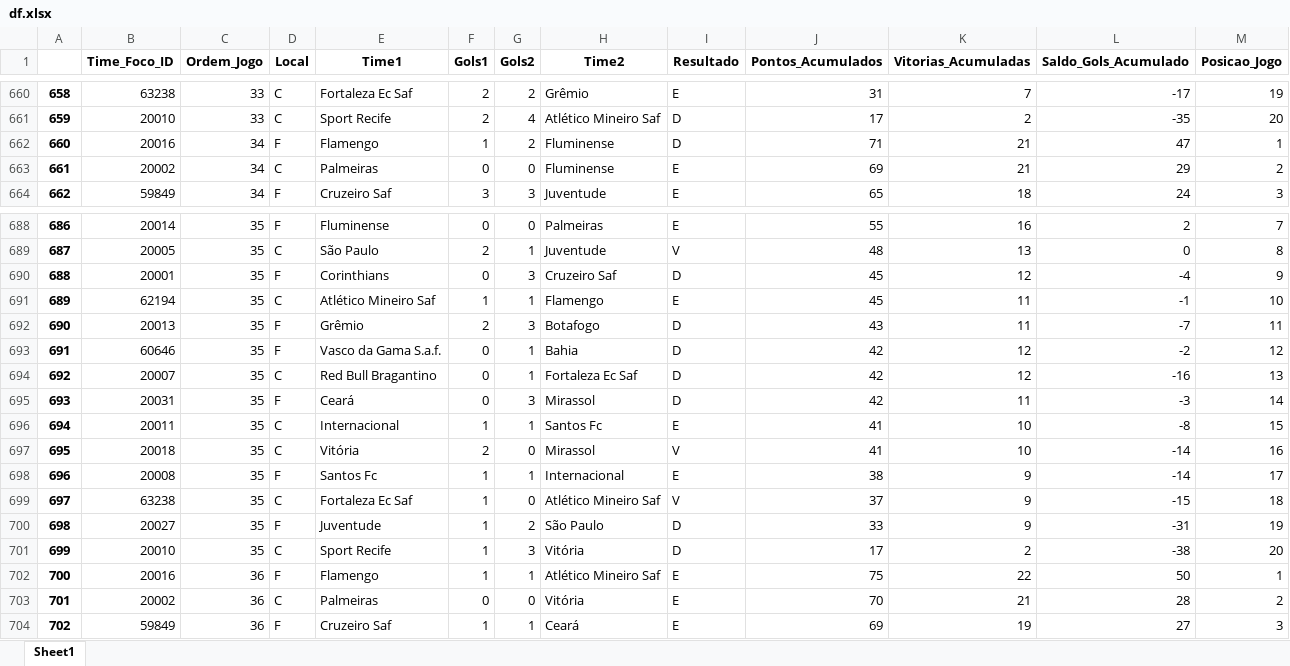
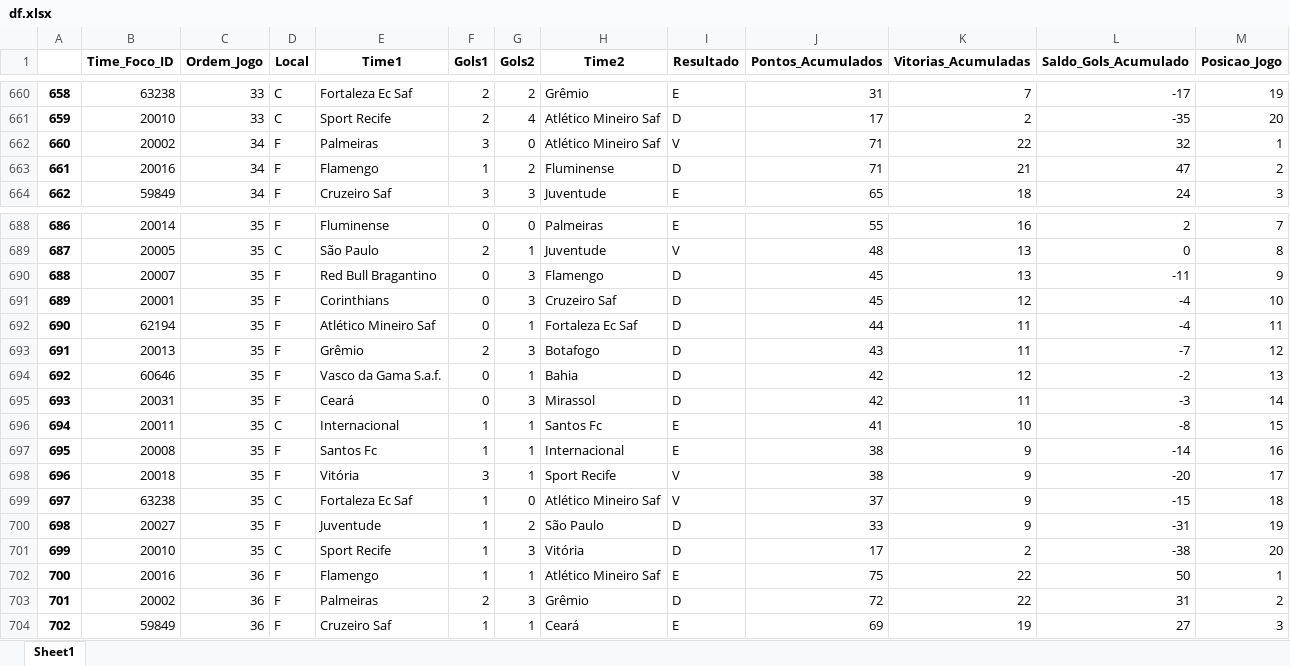
Before and after one commit to alanhassan/projeto_brasileirao, an Excel workbook: df.xlsx, sheet Sheet1, drawn as a sheet; only a part is shown, gaps mark what is left out; values as stored, in another font and other column widths than the file's, no borders; removed rows and columns are numbered as before the commit, all else as after; the diff covers the shown part only; the diff names each change by its address in the sheet, - before the commit and + after, or states it on an @@ line.

```diff
--- a/df.xlsx (sheet Sheet1)
+++ b/df.xlsx (sheet Sheet1)
@@ column A renumbered between rows 12 and 717 @@
+row 662: 660 | 20002 | 34 | F | Palmeiras | 3 | 0 | Atlético Mineiro Saf | V | 71 | 22 | 32 | 1
-M663 (Posicao_Jogo): 1
+M663 (Posicao_Jogo): 2
-row 663: 661 | 20002 | 34 | C | Palmeiras | 0 | 0 | Fluminense | E | 69 | 21 | 29 | 2
+row 690: 688 | 20007 | 35 | F | Red Bull Bragantino | 0 | 3 | Flamengo | D | 45 | 13 | -11 | 9
-M691 (Posicao_Jogo): 9
+M691 (Posicao_Jogo): 10
-D692 (Local): C
+D692 (Local): F
-F692 (Gols1): 1
+F692 (Gols1): 0
-H692 (Time2): Flamengo
+H692 (Time2): Fortaleza Ec Saf
-I692 (Resultado): E
+I692 (Resultado): D
-J692 (Pontos_Acumulados): 45
+J692 (Pontos_Acumulados): 44
-L692 (Saldo_Gols_Acumulado): -1
+L692 (Saldo_Gols_Acumulado): -4
-M692 (Posicao_Jogo): 10
+M692 (Posicao_Jogo): 11
-M693 (Posicao_Jogo): 11
+M693 (Posicao_Jogo): 12
-M694 (Posicao_Jogo): 12
+M694 (Posicao_Jogo): 13
-row 694: 692 | 20007 | 35 | C | Red Bull Bragantino | 0 | 1 | Fortaleza Ec Saf | D | 42 | 12 | -16 | 13
-row 697: 695 | 20018 | 35 | C | Vitória | 2 | 0 | Mirassol | V | 41 | 10 | -14 | 16
-M697 (Posicao_Jogo): 17
+M697 (Posicao_Jogo): 16
+row 698: 696 | 20018 | 35 | F | Vitória | 3 | 1 | Sport Recife | V | 38 | 9 | -20 | 17
-D703 (Local): C
+D703 (Local): F
-F703 (Gols1): 0
+F703 (Gols1): 2
-G703 (Gols2): 0
+G703 (Gols2): 3
-H703 (Time2): Vitória
+H703 (Time2): Grêmio
-I703 (Resultado): E
+I703 (Resultado): D
-J703 (Pontos_Acumulados): 70
+J703 (Pontos_Acumulados): 72
-K703 (Vitorias_Acumuladas): 21
+K703 (Vitorias_Acumuladas): 22
-L703 (Saldo_Gols_Acumulado): 28
+L703 (Saldo_Gols_Acumulado): 31
```
Also changed, not shown: 44 added rows, 4 removed rows and 39 edited cells elsewhere in this sheet.
